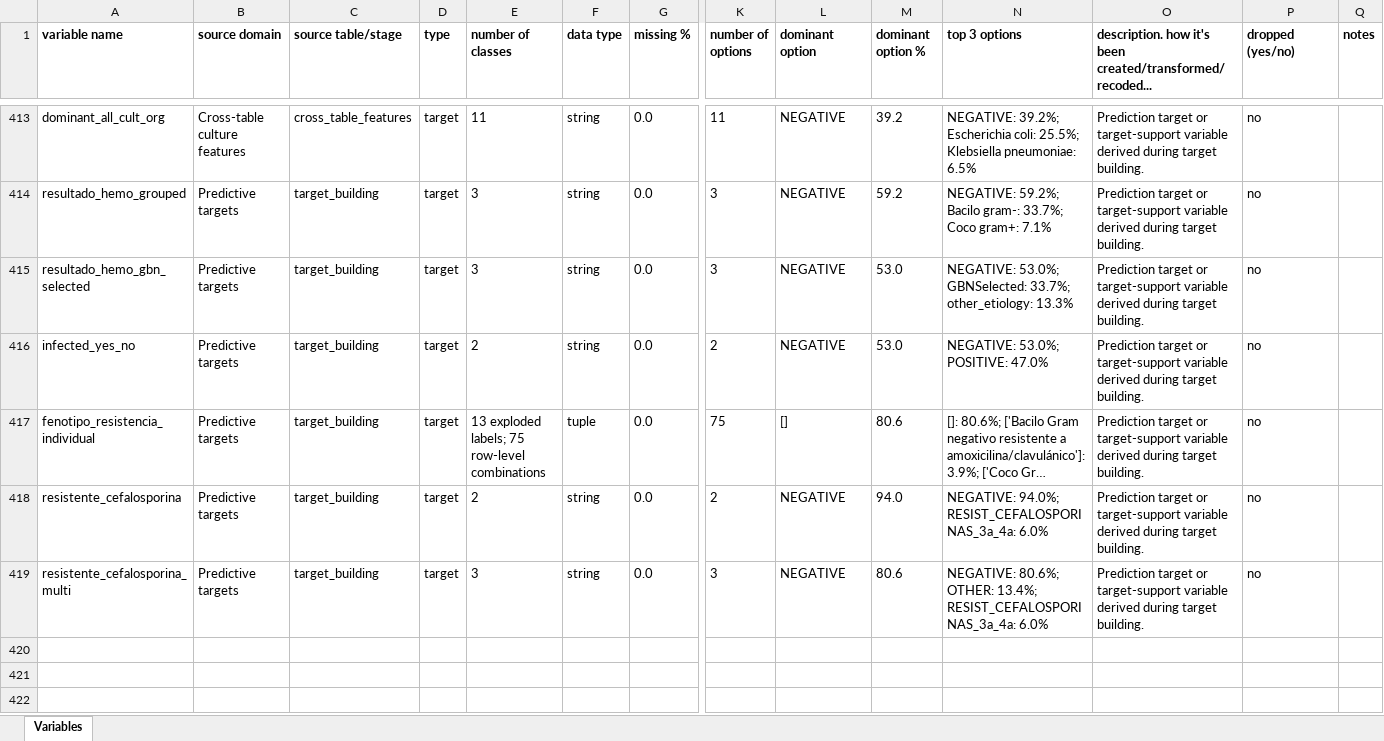
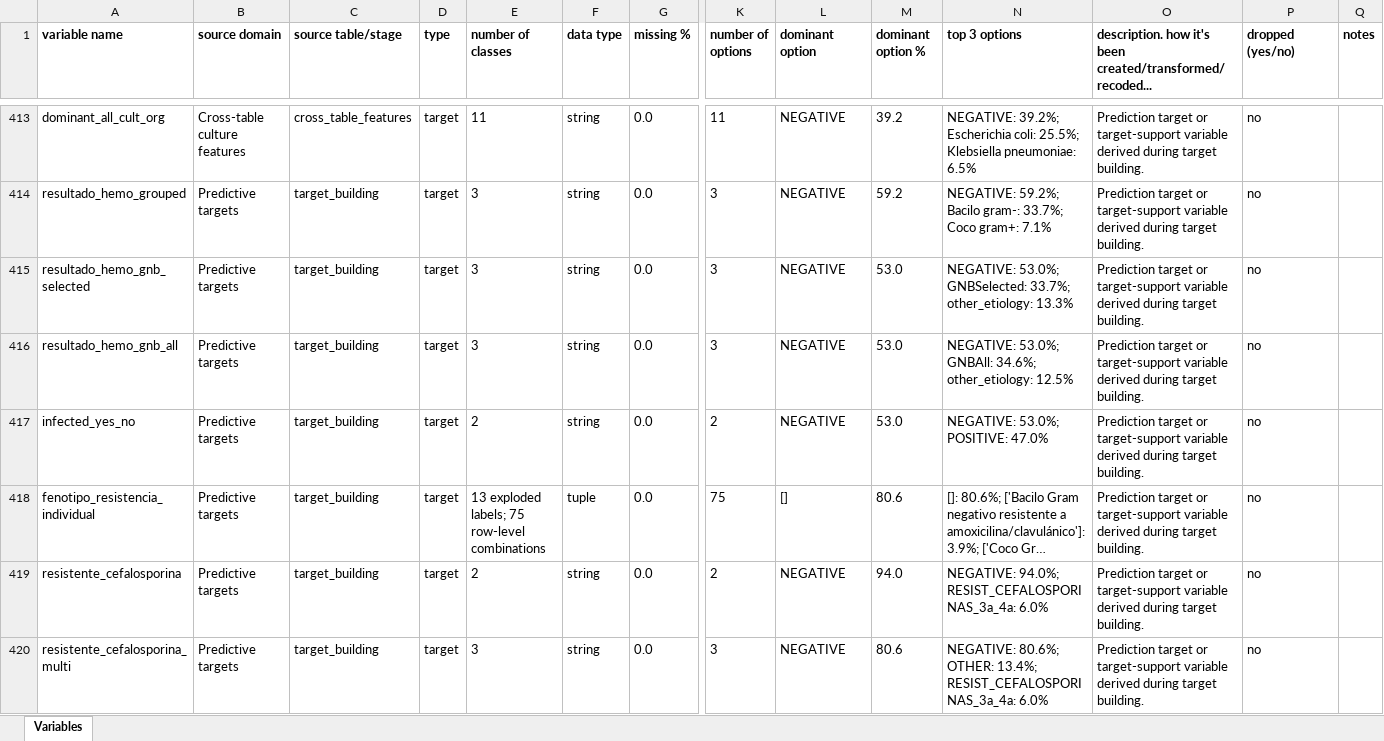
Before and after one commit to BU-ISCIII/bd-tools, an Excel workbook: mepram/preprocessing_report/tables/summary_excel_file.xlsx, sheet Variables, drawn as a sheet; only a part is shown, gaps mark what is left out; long unchanged cells end in …; values as stored, in another font and other column widths than the file's, no borders; rows hold the shown columns only; the diff names each change by its address in the sheet, - before the commit and + after, or states it on an @@ line.

Commit message:
Regenerate preprocessing report for GNB targets

```diff
--- a/mepram/preprocessing_report/tables/summary_excel_file.xlsx (sheet Variables)
+++ b/mepram/preprocessing_report/tables/summary_excel_file.xlsx (sheet Variables)
-A415 (variable name): resultado_hemo_gbn_selected
+A415 (variable name): resultado_hemo_gnb_selected
-N415 (top 3 options): NEGATIVE: 53.0%; GBNSelected: 33.7%; other_etiology:…
+N415 (top 3 options): NEGATIVE: 53.0%; GNBSelected: 33.7%; other_etiology:…
+row 416: resultado_hemo_gnb_all | Predictive targets | target_building | target | 3 | string | 0.0 | 3 | NEGATIVE | 53.0 | NEGATIVE: 53.0%; GNBAll: 34.6%; other_etiology: 12.5% | Prediction target or target-support variable derived during target building. | no
```
Also changed, not shown: 15 other files.
